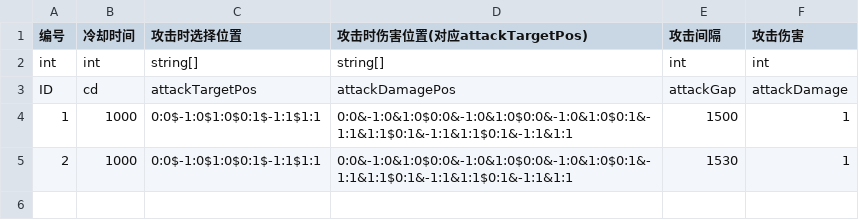
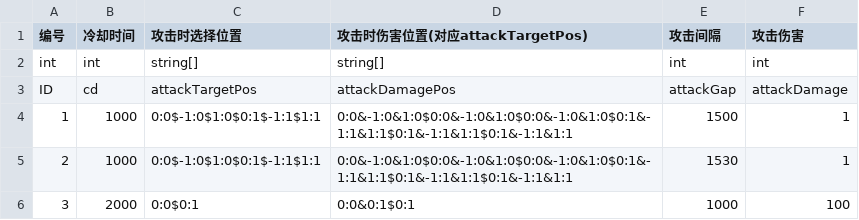
Before and after one commit to ludidilu/Turrent, a CSV file: Turrent_data/csv/Turrent.csv, drawn as a sheet.

```diff
--- a/Turrent_data/csv/Turrent.csv
+++ b/Turrent_data/csv/Turrent.csv
@@ -5 +5,2 @@ ID,cd,attackTargetPos,attackDamagePos,attackGap,attackDamage
 2,1000,0:0$-1:0$1:0$0:1$-1:1$1:1,0:0&-1:0&1:0$0:0&-1:0&1:0$0:0&-1:0&1:0$0:1&-1:1&1:1$0:1&-1:1&1:1$0:1&-1:1&1:1,1530,1
+3,2000,0:0$0:1,0:0&0:1$0:1,1000,100
```
Also changed, not shown: Turrent_data/csv/Unit.csv, 2 other files.
